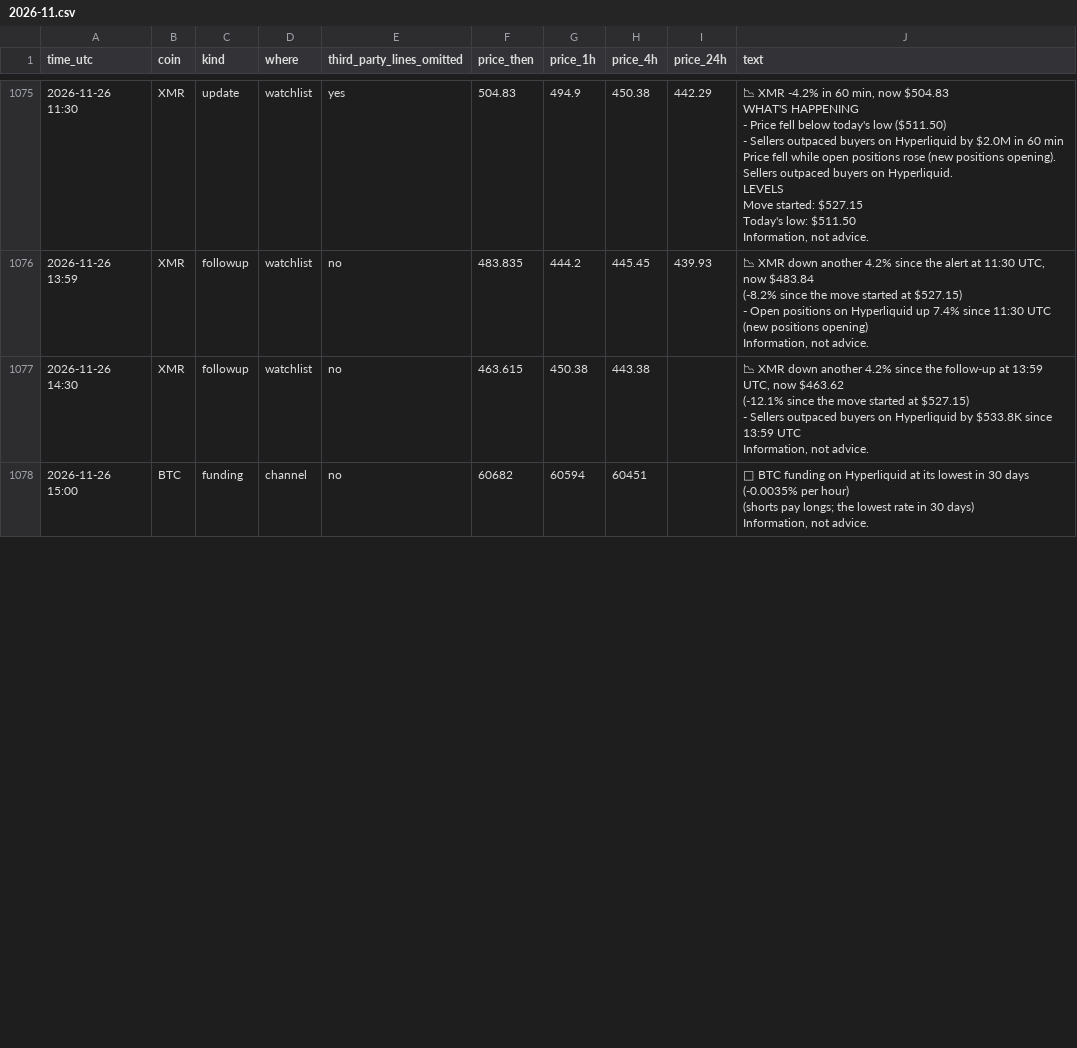
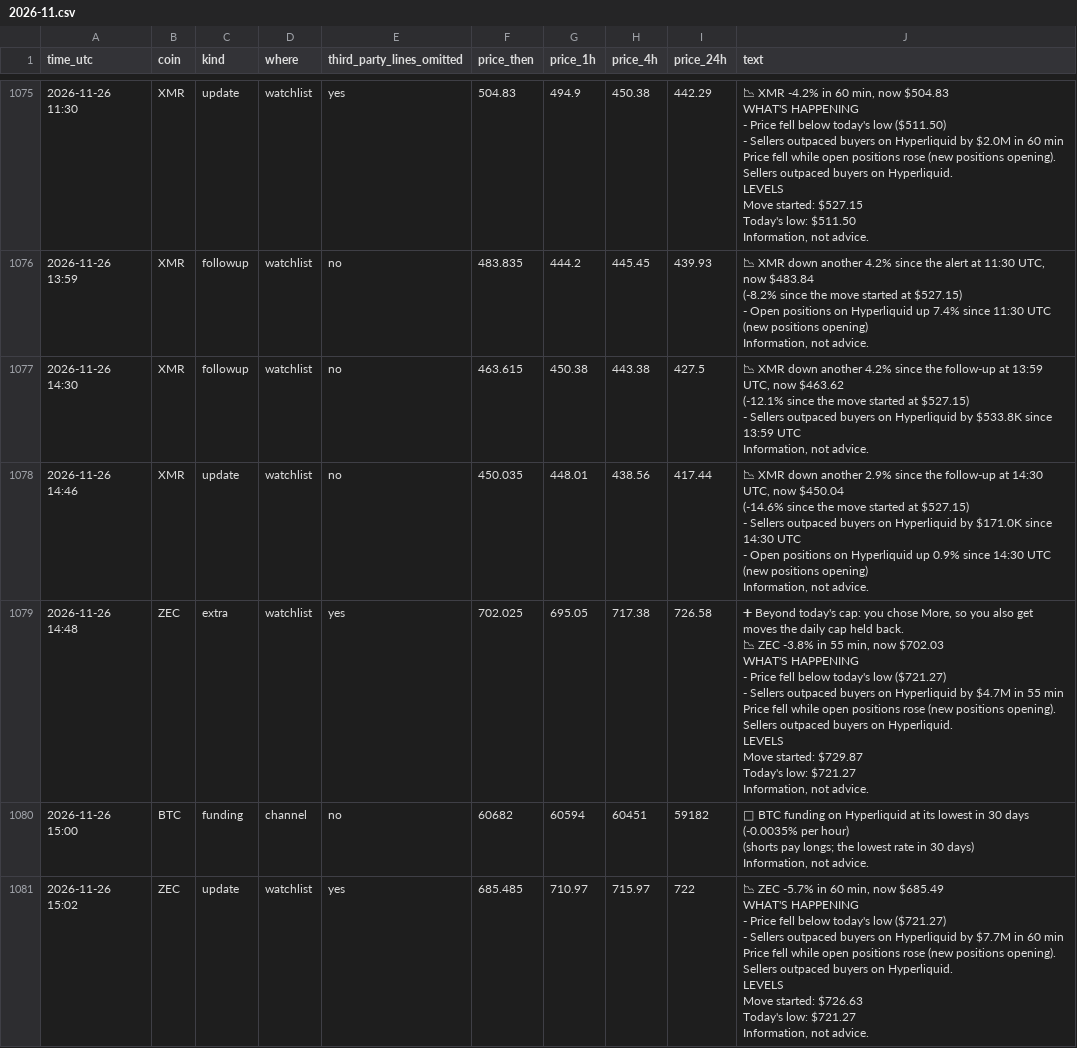
Before and after one commit to dev0xeb/tell-record, a CSV file: 2026-11.csv, drawn as a sheet; only a part is shown, gaps mark what is left out; the diff covers the shown part only.

Commit message:
Track record 2026-11-27T15:45 UTC

```diff
--- a/2026-11.csv
+++ b/2026-11.csv
@@ -10933,11 +10933,44 @@ Information, not advice."
 Information, not advice."
-"2026-11-26 14:30","XMR","followup","watchlist","no","463.615","450.38","443.38",,"📉 XMR down another 4.2% since the follow-up at 13:59 UTC, now $463.62
-(-12.1% since the move started at $527.15)
-
-- Sellers outpaced buyers on Hyperliquid by $533.8K since 13:59 UTC
-
-Information, not advice."
-"2026-11-26 15:00","BTC","funding","channel","no","60682","60594","60451",,"💸 BTC funding on Hyperliquid at its lowest in 30 days (-0.0035% per hour)
-(shorts pay longs; the lowest rate in 30 days)
-
-Information, not advice."
+"2026-11-26 14:30","XMR","followup","watchlist","no","463.615","450.38","443.38","427.5","📉 XMR down another 4.2% since the follow-up at 13:59 UTC, now $463.62
+(-12.1% since the move started at $527.15)
+
+- Sellers outpaced buyers on Hyperliquid by $533.8K since 13:59 UTC
+
+Information, not advice."
+"2026-11-26 14:46","XMR","update","watchlist","no","450.035","448.01","438.56","417.44","📉 XMR down another 2.9% since the follow-up at 14:30 UTC, now $450.04
+(-14.6% since the move started at $527.15)
+
+- Sellers outpaced buyers on Hyperliquid by $171.0K since 14:30 UTC
+- Open positions on Hyperliquid up 0.9% since 14:30 UTC (new positions opening)
+
+Information, not advice."
+"2026-11-26 14:48","ZEC","extra","watchlist","yes","702.025","695.05","717.38","726.58","➕ Beyond today's cap: you chose More, so you also get moves the daily cap held back.
+
+📉 ZEC -3.8% in 55 min, now $702.03
+
+WHAT'S HAPPENING
+- Price fell below today's low ($721.27)
+- Sellers outpaced buyers on Hyperliquid by $4.7M in 55 min
+Price fell while open positions rose (new positions opening). Sellers outpaced buyers on Hyperliquid.
+
+LEVELS
+Move started: $729.87
+Today's low: $721.27
+
+Information, not advice."
+"2026-11-26 15:00","BTC","funding","channel","no","60682","60594","60451","59182","💸 BTC funding on Hyperliquid at its lowest in 30 days (-0.0035% per hour)
+(shorts pay longs; the lowest rate in 30 days)
+
+Information, not advice."
+"2026-11-26 15:02","ZEC","update","watchlist","yes","685.485","710.97","715.97","722","📉 ZEC -5.7% in 60 min, now $685.49
+
+WHAT'S HAPPENING
+- Price fell below today's low ($721.27)
+- Sellers outpaced buyers on Hyperliquid by $7.7M in 60 min
+Price fell while open positions rose (new positions opening). Sellers outpaced buyers on Hyperliquid.
+
+LEVELS
+Move started: $726.63
+Today's low: $721.27
+
+Information, not advice."
```
Also changed, not shown: 7 added rows and 1 edited cell elsewhere in this file.
